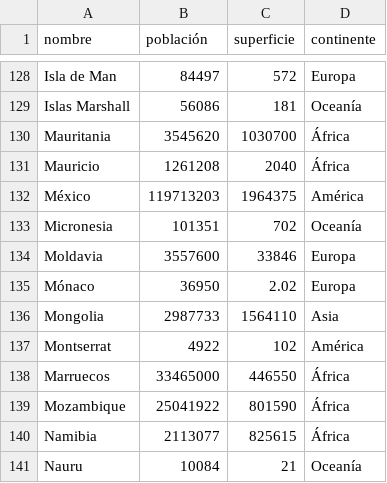
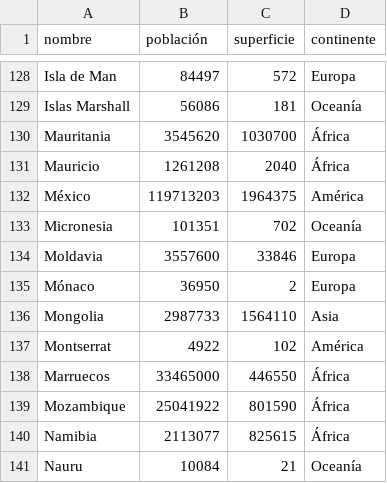
Before and after one commit to Maximoquirogaa/integrador_programacion, a CSV file: paises_info_espanol.csv, drawn as a sheet; only a part is shown, gaps mark what is left out.

```diff
--- a/paises_info_espanol.csv
+++ b/paises_info_espanol.csv
@@ -134,3 +134,3 @@ Micronesia,101351,702,Oceanía
 Moldavia,3557600,33846,Europa
-Mónaco,36950,2.02,Europa
+Mónaco,36950,2,Europa
 Mongolia,2987733,1564110,Asia
```
Also changed, not shown: 2 other files.
